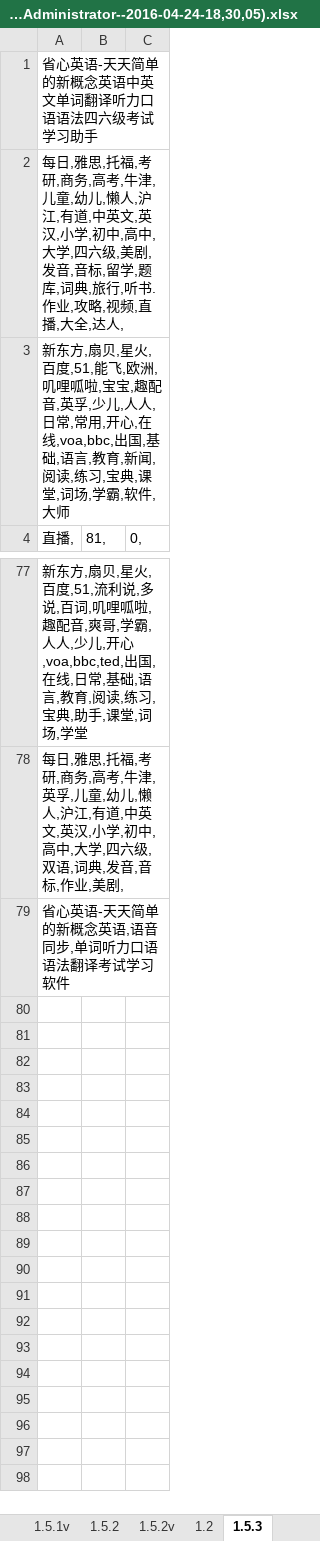
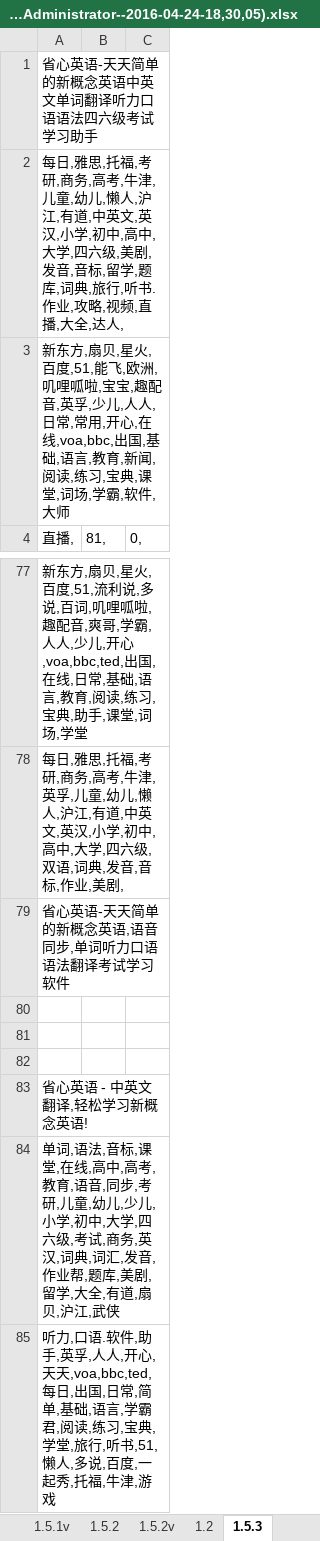
Before and after one commit to 410900345/PGSDK, an Excel workbook: test1/myBundle/省心关键字(USER-20141129BV--Administrator--2016-04-24-16,29,18)(USER-20141129BV--Administrator--2016-04-24-18,30,05).xlsx, sheet 1.5.3, drawn as a sheet; only a part is shown, gaps mark what is left out; values as stored, in another font and other column widths than the file's, no borders; 1 other sheet too large or unreadable and not compared; the diff names each change by its address in the sheet, - before the commit and + after, or states it on an @@ line.

Commit message:
123

```diff
--- a/test1/myBundle/省心关键字(USER-20141129BV--Administrator--2016-04-24-16,29,18)(USER-20141129BV--Administrator--2016-04-24-18,30,05).xlsx (sheet 1.5.3)
+++ b/test1/myBundle/省心关键字(USER-20141129BV--Administrator--2016-04-24-16,29,18)(USER-20141129BV--Administrator--2016-04-24-18,30,05).xlsx (sheet 1.5.3)
+row 80: (empty)
+row 81: (empty)
+row 82: (empty)
+row 83: 省心英语 - 中英文翻译,轻松学习新概念英语!
+row 84: 单词,语法,音标,课堂,在线,高中,高考,教育,语音,同步,考研,儿童,幼儿,少儿,小学,初中,大学,四六级,考试,商务,英汉,词典,词汇,发音,作业帮,题库,美剧,留学,大全,有道,扇贝,沪江,武侠
+row 85: 听力,口语.软件,助手,英孚,人人,开心,天天,voa,bbc,ted,每日,出国,日常,简单,基础,语言,学霸君,阅读,练习,宝典,学堂,旅行,听书,51,懒人,多说,百度,一起秀,托福,牛津,游戏
```
Also changed, not shown: sheet 1.5.3v.
